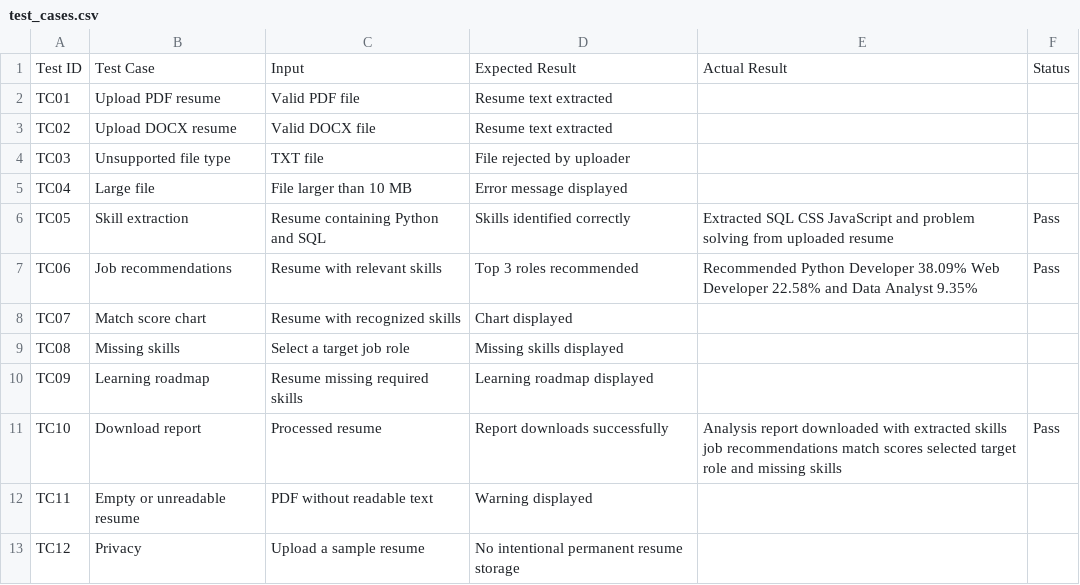
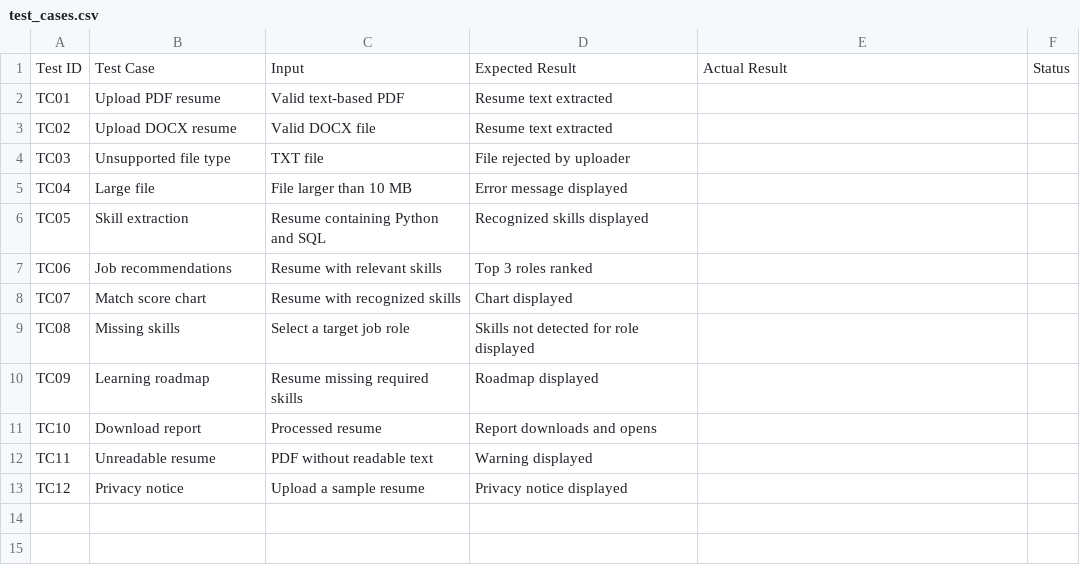
Before and after one commit to iamthash/ai_resume_analyzer, a CSV file: test_cases.csv, drawn as a sheet.

Commit message:
Update test_cases.csv

```diff
--- a/test_cases.csv
+++ b/test_cases.csv
@@ -1,3 +1,3 @@
 Test ID,Test Case,Input,Expected Result,Actual Result,Status
-TC01,Upload PDF resume,Valid PDF file,Resume text extracted,,
+TC01,Upload PDF resume,Valid text-based PDF,Resume text extracted,,
 TC02,Upload DOCX resume,Valid DOCX file,Resume text extracted,,
@@ -5,9 +5,9 @@ TC03,Unsupported file type,TXT file,File rejected by uploader,,
 TC04,Large file,File larger than 10 MB,Error message displayed,,
-TC05,Skill extraction,Resume containing Python and SQL,Skills identified correctly,"Extracted SQL CSS JavaScript and problem solving from uploaded resume",Pass
-TC06,Job recommendations,Resume with relevant skills,Top 3 roles recommended,"Recommended Python Developer 38.09% Web Developer 22.58% and Data Analyst 9.35%",Pass
+TC05,Skill extraction,Resume containing Python and SQL,Recognized skills displayed,,
+TC06,Job recommendations,Resume with relevant skills,Top 3 roles ranked,,
 TC07,Match score chart,Resume with recognized skills,Chart displayed,,
-TC08,Missing skills,Select a target job role,Missing skills displayed,,
-TC09,Learning roadmap,Resume missing required skills,Learning roadmap displayed,,
-TC10,Download report,Processed resume,Report downloads successfully,"Analysis report downloaded with extracted skills job recommendations match scores selected target role and missing skills",Pass
-TC11,Empty or unreadable resume,PDF without readable text,Warning displayed,,
-TC12,Privacy,Upload a sample resume,No intentional permanent resume storage,,
+TC08,Missing skills,Select a target job role,Skills not detected for role displayed,,
+TC09,Learning roadmap,Resume missing required skills,Roadmap displayed,,
+TC10,Download report,Processed resume,Report downloads and opens,,
+TC11,Unreadable resume,PDF without readable text,Warning displayed,,
+TC12,Privacy notice,Upload a sample resume,Privacy notice displayed,,
```
